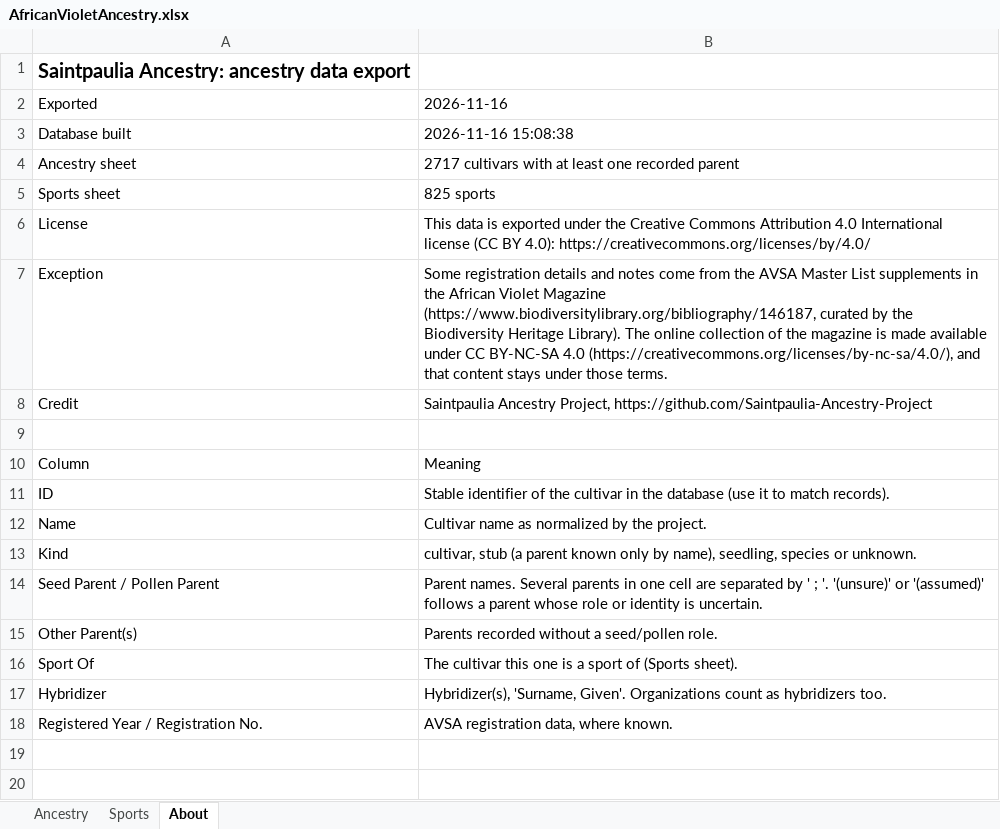
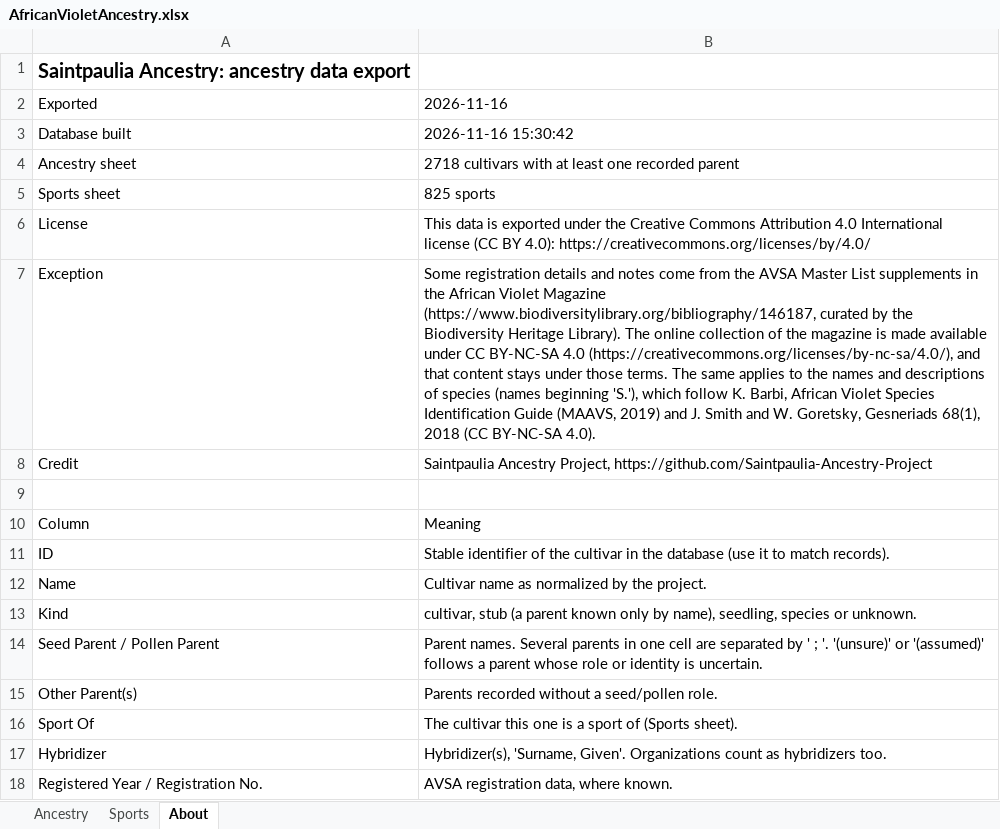
Before and after one commit to Saintpaulia-Ancestry-Project/AncestrySearch, an Excel workbook: site/downloads/AfricanVioletAncestry.xlsx, sheet About, drawn as a sheet; values as stored, in another font and other column widths than the file's, no borders; the diff names each change by its address in the sheet, - before the commit and + after, or states it on an @@ line.

```diff
--- a/site/downloads/AfricanVioletAncestry.xlsx (sheet About)
+++ b/site/downloads/AfricanVioletAncestry.xlsx (sheet About)
-B3: 2026-11-16 15:08:38
+B3: 2026-11-16 15:30:42
-B4: 2717 cultivars with…
+B4: 2718 cultivars with…
-B7: …those terms.
+B7: …those terms. The same applies to the names and descriptions of species (names beginning 'S.'), which follow K. Barbi, African Violet Species Identification Guide (MAAVS, 2019) and J. Smith and W. Goretsky, Gesneriads 68(1), 2018 (CC BY-NC-SA 4.0).
```
Also changed, not shown: sheet Ancestry, 11 other files.
